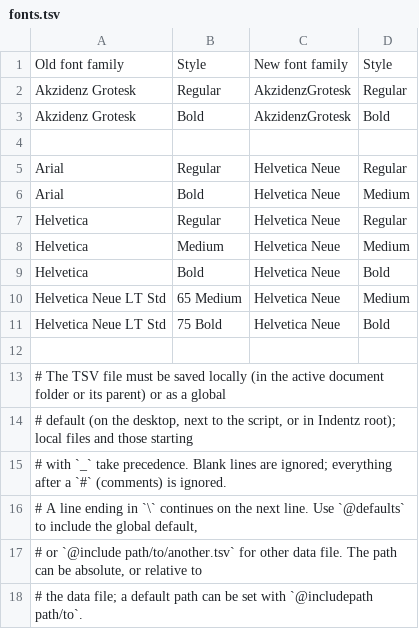
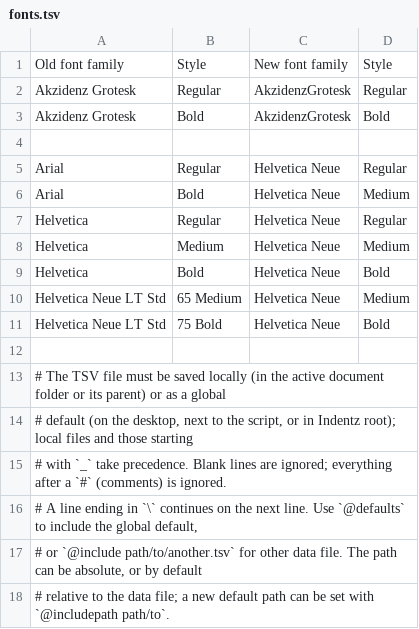
Before and after one commit to pchiorean/Indentz, a TSV file: docs/samples/fonts.tsv, drawn as a sheet.

```diff
--- a/docs/samples/fonts.tsv
+++ b/docs/samples/fonts.tsv
@@ -16,3 +16,3 @@ Helvetica Neue LT Std 	75 Bold   	Helvetica Neue  	Bold
 # A line ending in `\` continues on the next line. Use `@defaults` to include the global default,
-# or `@include path/to/another.tsv` for other data file. The path can be absolute, or relative to
-# the data file; a default path can be set with `@includepath path/to`.
+# or `@include path/to/another.tsv` for other data file. The path can be absolute, or by default
+# relative to the data file; a new default path can be set with `@includepath path/to`.
```
Also changed, not shown: docs/samples/layers.tsv, docs/samples/links.tsv, 5 other files.
